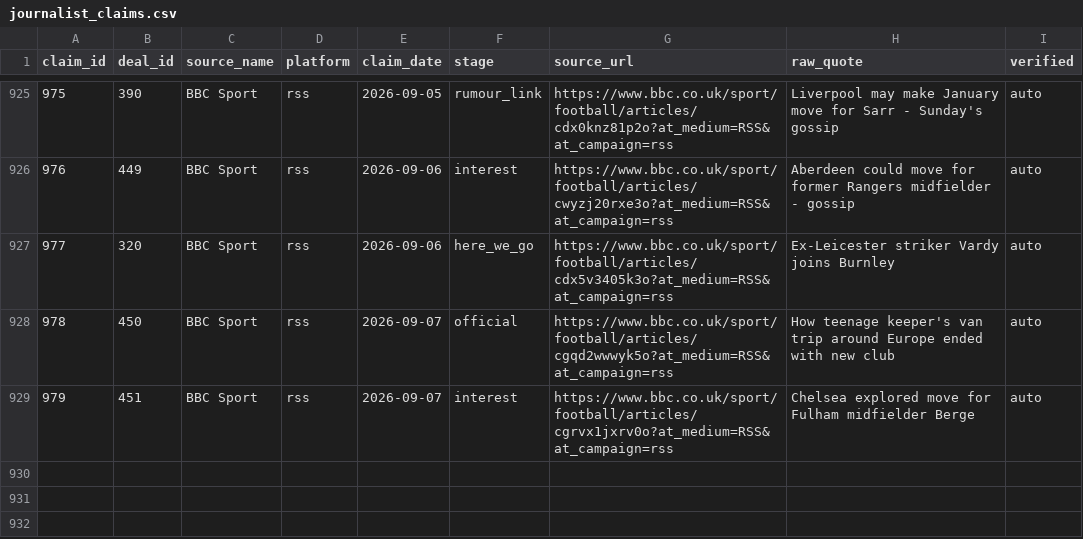
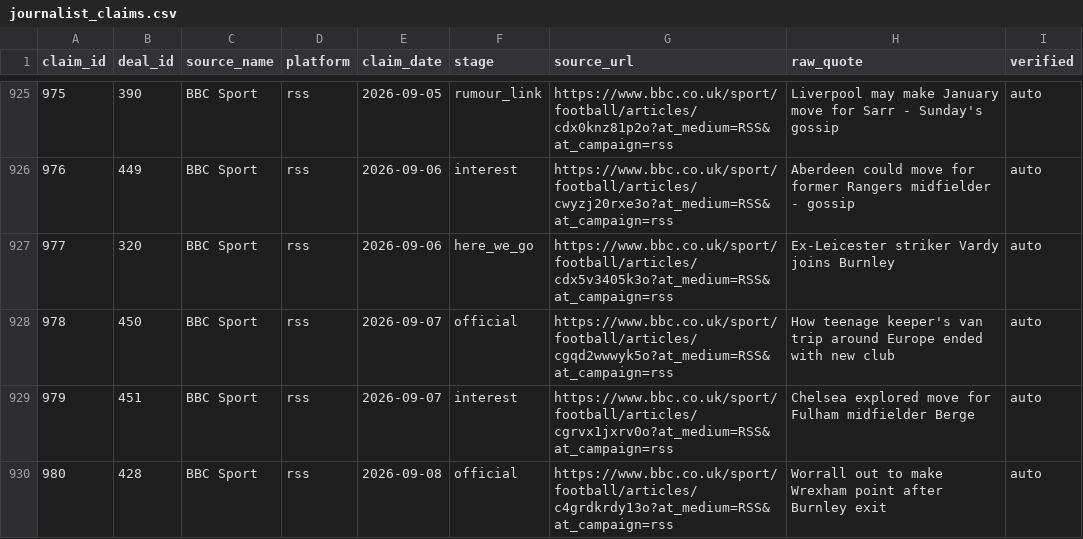
Before and after one commit to har27il/transfer-truth, a CSV file: ground-truth/journalist_claims.csv, drawn as a sheet; only a part is shown, gaps mark what is left out; the diff names each change by its address in the sheet, - before the commit and + after, or states it on an @@ line.

```diff
--- a/ground-truth/journalist_claims.csv
+++ b/ground-truth/journalist_claims.csv
+row 930: 980 | 428 | BBC Sport | rss | 2026-09-08 | official | https://www.bbc.co.uk/sport/football/articles/c4grdkrdy13o?at_medium=RSS&at_campaign=rss | Worrall out to make Wrexham point after Burnley exit | auto
```
Also changed, not shown: ground-truth/deals.csv, 2 other files.
